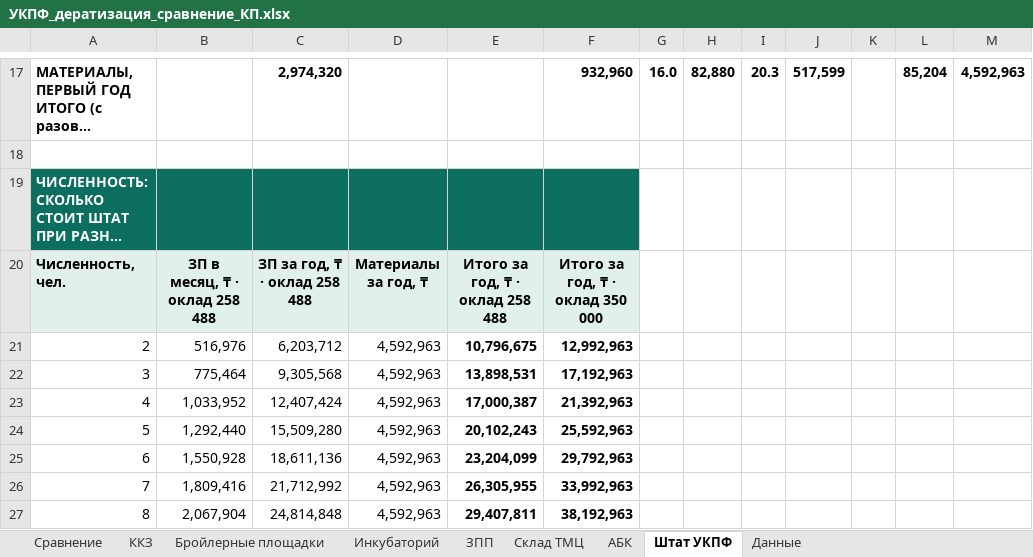
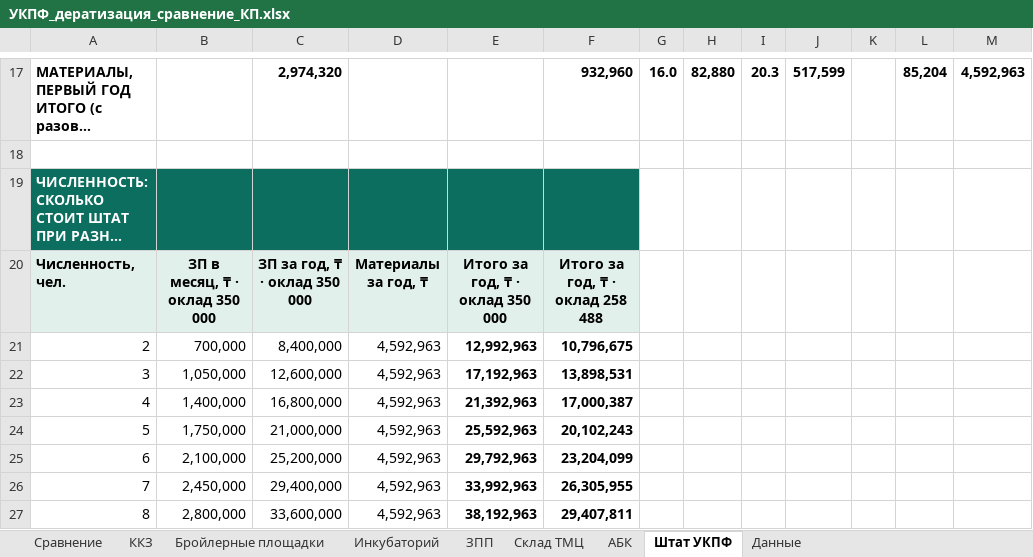
Before and after one commit to alibeksailaubaev-cmd/Periscope-2.0, an Excel workbook: reports/УКПФ_дератизация_сравнение_КП.xlsx, sheet Штат УКПФ, drawn as a sheet; only a part is shown, gaps mark what is left out; long unchanged cells end in …; values as stored, in another font and other column widths than the file's, no borders; the diff covers the shown part only; the diff names each change by its address in the sheet, - before the commit and + after, or states it on an @@ line.

```diff
--- a/reports/УКПФ_дератизация_сравнение_КП.xlsx (sheet Штат УКПФ)
+++ b/reports/УКПФ_дератизация_сравнение_КП.xlsx (sheet Штат УКПФ)
-B20: ЗП в месяц, ₸ · оклад 258 488
+B20: ЗП в месяц, ₸ · оклад 350 000
-C20: ЗП за год, ₸ · оклад 258 488
+C20: ЗП за год, ₸ · оклад 350 000
-E20: Итого за год, ₸ · оклад 258 488
+E20: Итого за год, ₸ · оклад 350 000
-F20: Итого за год, ₸ · оклад 350 000
+F20: Итого за год, ₸ · оклад 258 488
-B21: 516,976
+B21: 700,000
-C21: 6,203,712
+C21: 8,400,000
-E21: 10,796,675
+E21: 12,992,963
-F21: 12,992,963
+F21: 10,796,675
-B22: 775,464
+B22: 1,050,000
-C22: 9,305,568
+C22: 12,600,000
-E22: 13,898,531
+E22: 17,192,963
-F22: 17,192,963
+F22: 13,898,531
-B23: 1,033,952
+B23: 1,400,000
-C23: 12,407,424
+C23: 16,800,000
-E23: 17,000,387
+E23: 21,392,963
-F23: 21,392,963
+F23: 17,000,387
-B24: 1,292,440
+B24: 1,750,000
-C24: 15,509,280
+C24: 21,000,000
-E24: 20,102,243
+E24: 25,592,963
-F24: 25,592,963
+F24: 20,102,243
-B25: 1,550,928
+B25: 2,100,000
-C25: 18,611,136
+C25: 25,200,000
-E25: 23,204,099
+E25: 29,792,963
-F25: 29,792,963
+F25: 23,204,099
-B26: 1,809,416
+B26: 2,450,000
-C26: 21,712,992
+C26: 29,400,000
-E26: 26,305,955
+E26: 33,992,963
-F26: 33,992,963
+F26: 26,305,955
-B27: 2,067,904
+B27: 2,800,000
-C27: 24,814,848
+C27: 33,600,000
-E27: 29,407,811
+E27: 38,192,963
-F27: 38,192,963
+F27: 29,407,811
```
Also changed, not shown: 16 edited cells elsewhere in this sheet, sheet Сравнение, sheet Данные.
